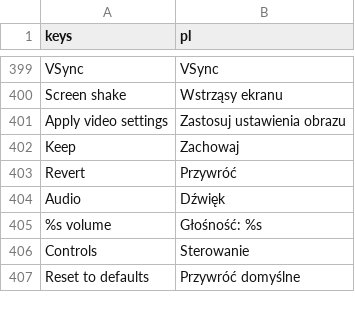
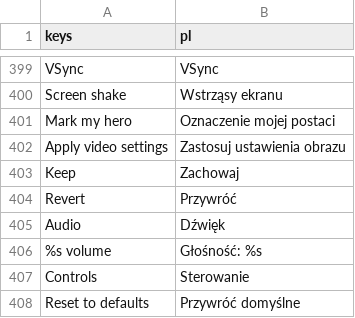
Before and after one commit to K-u-r-c/funtasy, a CSV file: data/i18n/translations.csv, drawn as a sheet; only a part is shown, gaps mark what is left out; the diff names each change by its address in the sheet, - before the commit and + after, or states it on an @@ line.

```diff
--- a/data/i18n/translations.csv
+++ b/data/i18n/translations.csv
+row 401: Mark my hero | Oznaczenie mojej postaci
```
Also changed, not shown: 13 other files.
